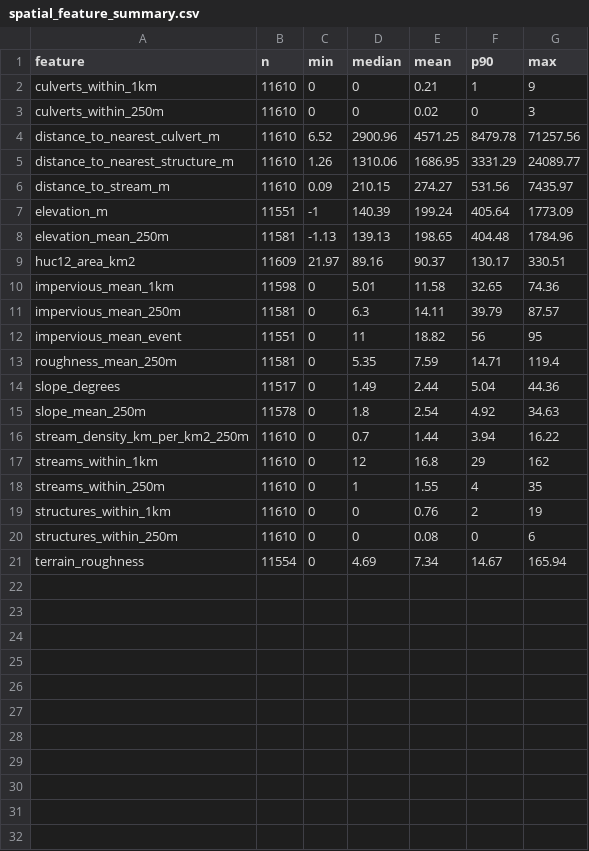
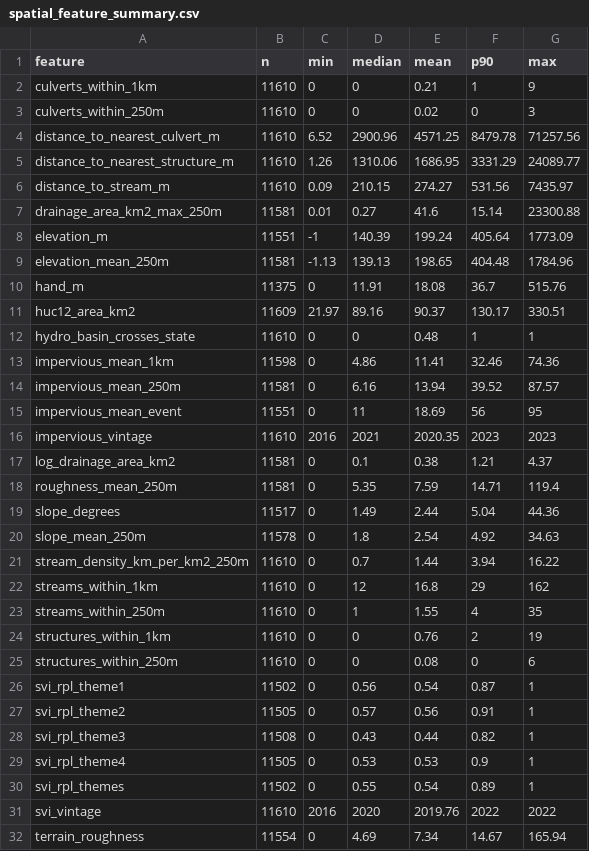
Before and after one commit to KApolloL/CarolinaDataChallenge_2026, a CSV file: outs/tables/spatial_feature_summary.csv, drawn as a sheet.

```diff
--- a/outs/tables/spatial_feature_summary.csv
+++ b/outs/tables/spatial_feature_summary.csv
@@ -6,8 +6,13 @@ distance_to_nearest_structure_m,11610,1.26,1310.06,1686.95,3331.29,24089.77
 distance_to_stream_m,11610,0.09,210.15,274.27,531.56,7435.97
+drainage_area_km2_max_250m,11581,0.01,0.27,41.6,15.14,23300.88
 elevation_m,11551,-1,140.39,199.24,405.64,1773.09
 elevation_mean_250m,11581,-1.13,139.13,198.65,404.48,1784.96
+hand_m,11375,0,11.91,18.08,36.7,515.76
 huc12_area_km2,11609,21.97,89.16,90.37,130.17,330.51
-impervious_mean_1km,11598,0,5.01,11.58,32.65,74.36
-impervious_mean_250m,11581,0,6.3,14.11,39.79,87.57
-impervious_mean_event,11551,0,11,18.82,56,95
+hydro_basin_crosses_state,11610,0,0,0.48,1,1
+impervious_mean_1km,11598,0,4.86,11.41,32.46,74.36
+impervious_mean_250m,11581,0,6.16,13.94,39.52,87.57
+impervious_mean_event,11551,0,11,18.69,56,95
+impervious_vintage,11610,2016,2021,2020.35,2023,2023
+log_drainage_area_km2,11581,0,0.1,0.38,1.21,4.37
 roughness_mean_250m,11581,0,5.35,7.59,14.71,119.4
@@ -20,2 +25,8 @@ structures_within_1km,11610,0,0,0.76,2,19
 structures_within_250m,11610,0,0,0.08,0,6
+svi_rpl_theme1,11502,0,0.56,0.54,0.87,1
+svi_rpl_theme2,11505,0,0.57,0.56,0.91,1
+svi_rpl_theme3,11508,0,0.43,0.44,0.82,1
+svi_rpl_theme4,11505,0,0.53,0.53,0.9,1
+svi_rpl_themes,11502,0,0.55,0.54,0.89,1
+svi_vintage,11610,2016,2020,2019.76,2022,2022
 terrain_roughness,11554,0,4.69,7.34,14.67,165.94
```
Also changed, not shown: data/ml_ready/feature_dictionary.csv, outs/tables/feature_dictionary.csv, 57 other files.
